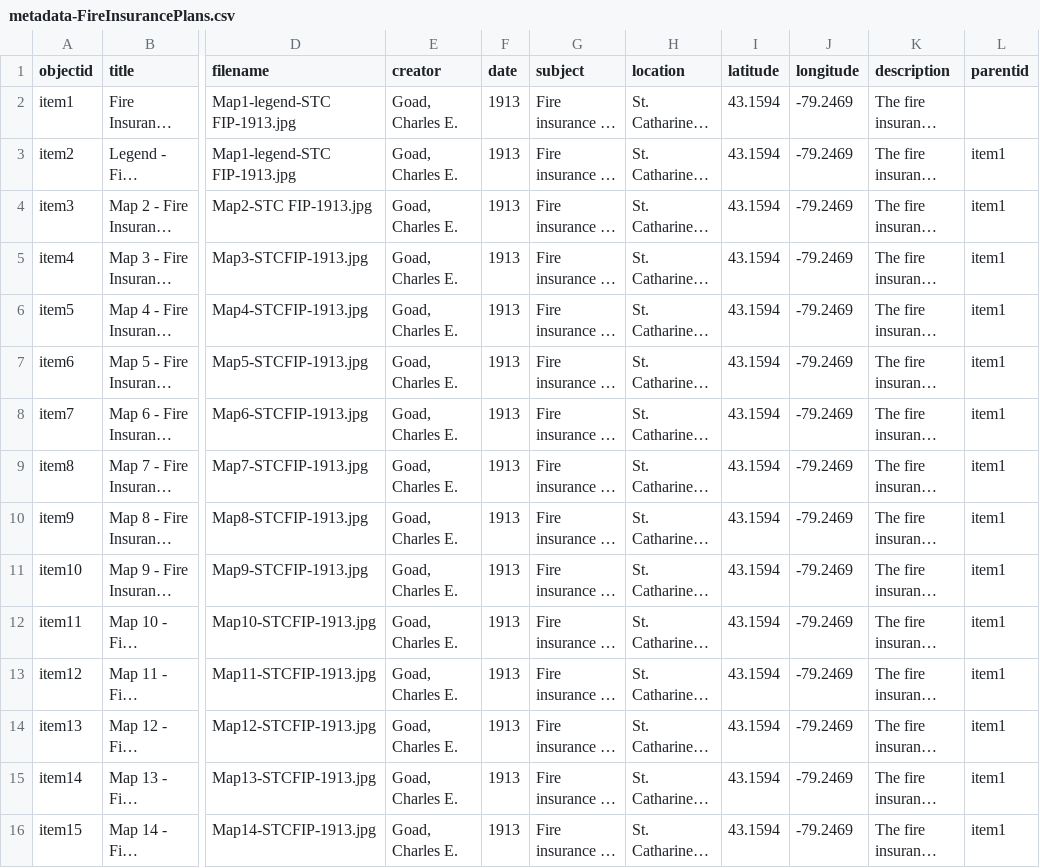
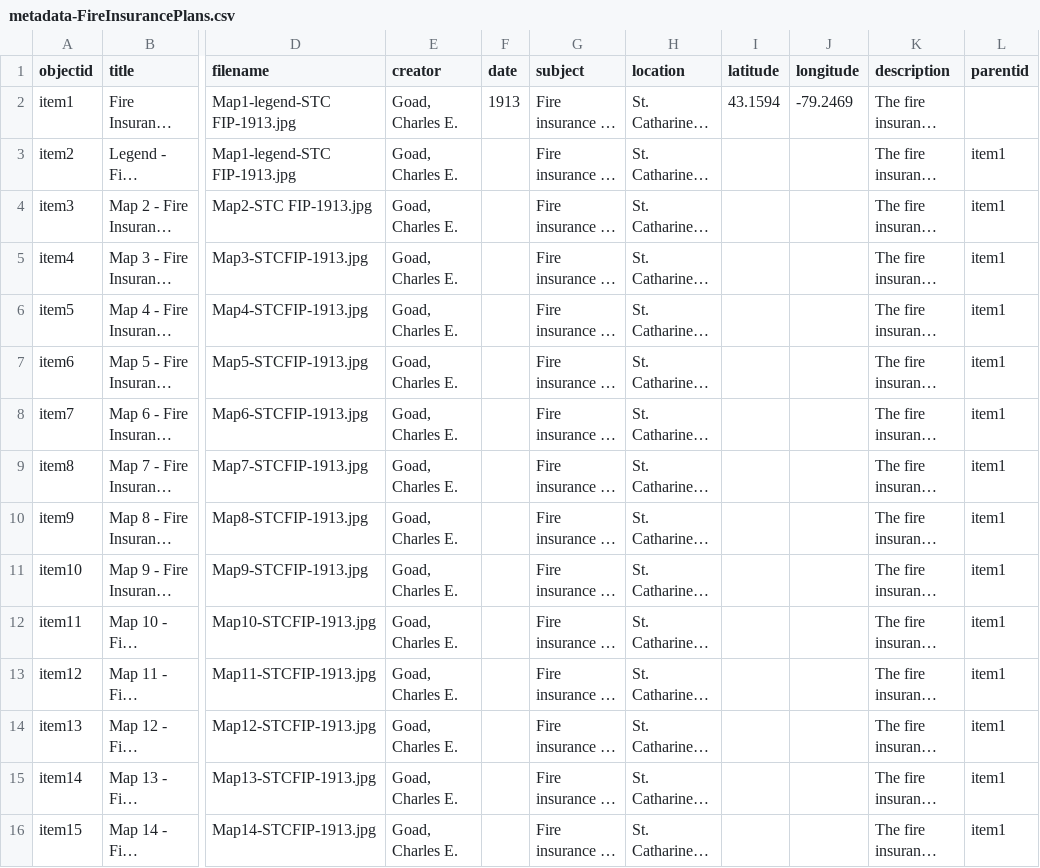
Before and after one commit to mcguinesss/Fire-Insurance-Plans, a CSV file: _data/metadata-FireInsurancePlans.csv, drawn as a sheet; only a part is shown, gaps mark what is left out; long unchanged cells end in …; the diff covers the shown part only; the diff names each change by its address in the sheet, - before the commit and + after, or states it on an @@ line.

Commit message:
Add files via upload

```diff
--- a/_data/metadata-FireInsurancePlans.csv
+++ b/_data/metadata-FireInsurancePlans.csv
-F3:F16 (date): 1913
+F3:F16 (date): (empty)
-I3:I16 (latitude): 43.1594
+I3:I16 (latitude): (empty)
-J3:J16 (longitude): -79.2469
+J3:J16 (longitude): (empty)
```
Also changed, not shown: 75 edited cells elsewhere in this file.
